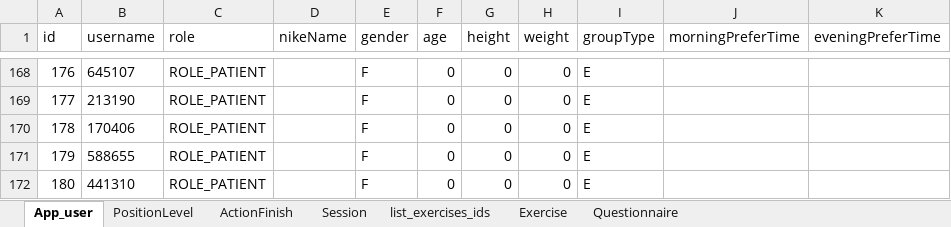
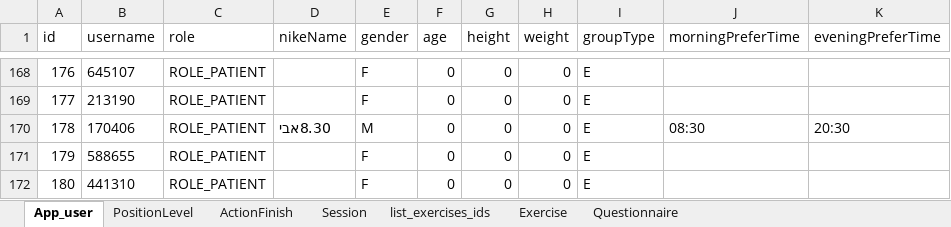
Before and after one commit to ozseadia/COBIMINDEX, an Excel workbook: Data/data.xlsx, sheet App_user, drawn as a sheet; only a part is shown, gaps mark what is left out; values as stored, in another font and other column widths than the file's, no borders; the diff names each change by its address in the sheet, - before the commit and + after, or states it on an @@ line.

```diff
--- a/Data/data.xlsx (sheet App_user)
+++ b/Data/data.xlsx (sheet App_user)
-D170 (nikeName): (empty)
+D170 (nikeName): 8.30אבי
-E170 (gender): F
+E170 (gender): M
-J170 (morningPreferTime): (empty)
+J170 (morningPreferTime): 08:30
-K170 (eveningPreferTime): (empty)
+K170 (eveningPreferTime): 20:30
```
Also changed, not shown: sheet ActionFinish, sheet Session, sheet Exercise, sheet Questionnaire, sheet list_exercises_ids, Data/checkWork - 25.06.23.xlsx, 3 other files.
